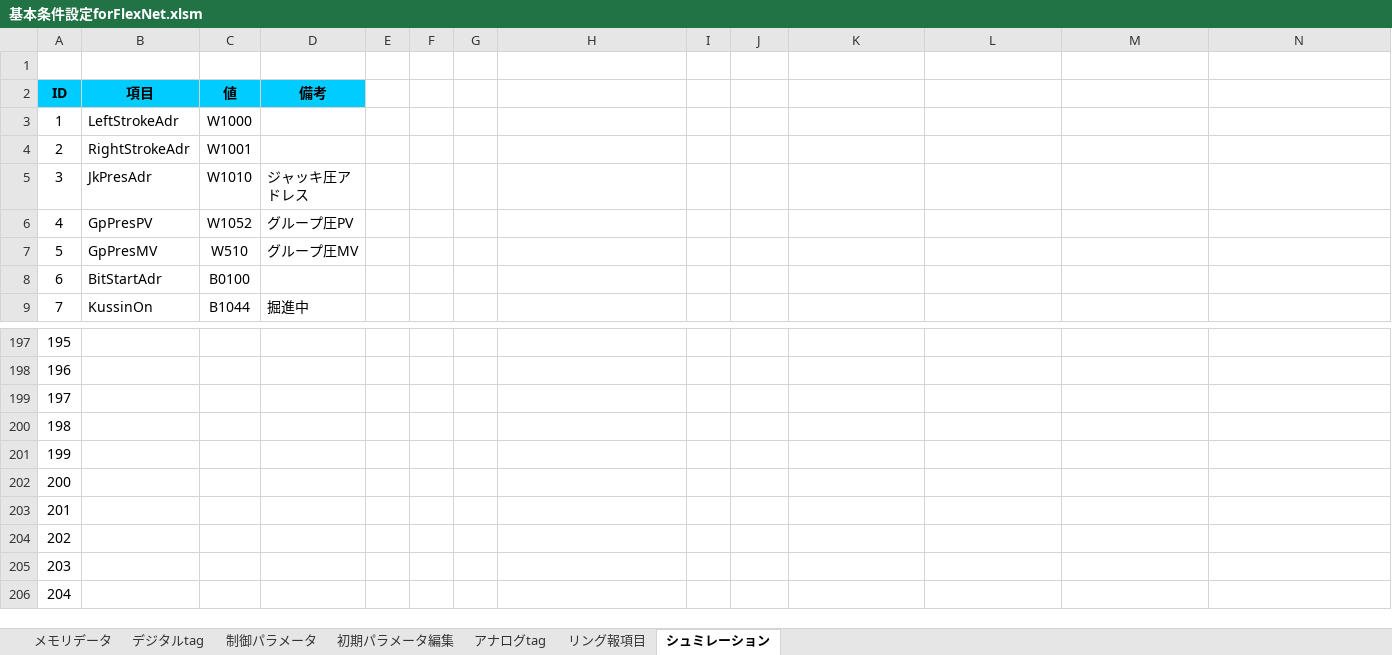
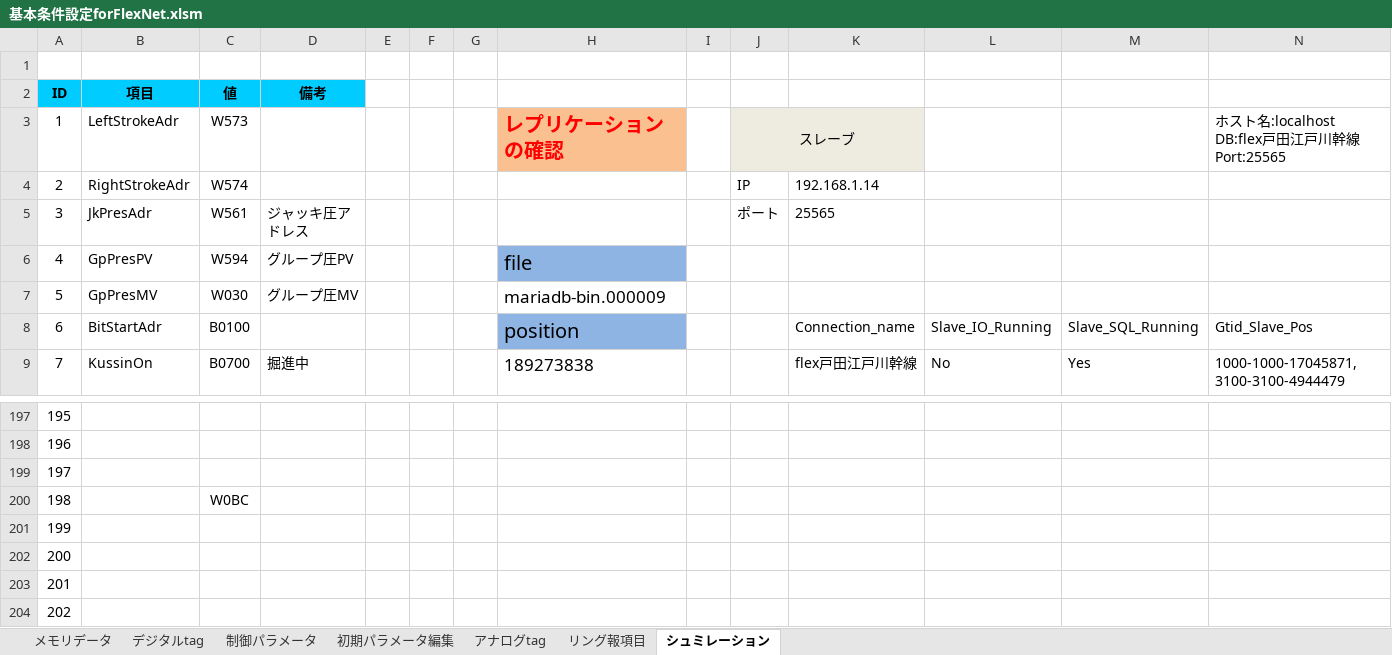
Before and after one commit to isaokondo/FLEX.NET, an Excel workbook: FLEX.NET/基本条件設定forFlexNet.xlsm, sheet シュミレーション, drawn as a sheet; only a part is shown, gaps mark what is left out; the shorter side is filled out with more unchanged rows; values as stored, in another font and other column widths than the file's, no borders; charts and pictures and conditional formats not drawn; the diff covers the shown part only; the diff names each change by its address in the sheet, - before the commit and + after, or states it on an @@ line.

```diff
--- a/FLEX.NET/基本条件設定forFlexNet.xlsm (sheet シュミレーション)
+++ b/FLEX.NET/基本条件設定forFlexNet.xlsm (sheet シュミレーション)
-C3 (値): W1000
+C3 (値): W573
-H3: (empty)
+H3: レプリケーションの確認
-H3 fill: none
+H3 fill: #FAC090
-J3: (empty)
+J3: スレーブ
-J3:K3 fill: none
+J3:K3 fill: #EEECE1
+J3:K3 merged
-N3: (empty)
+N3: ホスト名:localhost DB:flex戸田江戸川幹線 Port:25565
-C4 (値): W1001
+C4 (値): W574
-J4: (empty)
+J4: IP
-K4: (empty)
+K4: 192.168.1.14
-C5 (値): W1010
+C5 (値): W561
-J5: (empty)
+J5: ポート
-K5: (empty)
+K5: 25565
-C6 (値): W1052
+C6 (値): W594
-H6: (empty)
+H6: file
-H6 fill: none
+H6 fill: #8EB4E3
-C7 (値): W510
+C7 (値): W030
-H7: (empty)
+H7: mariadb-bin.000009
-H8: (empty)
+H8: position
-H8 fill: none
+H8 fill: #8EB4E3
-K8: (empty)
+K8: Connection_name
-L8: (empty)
+L8: Slave_IO_Running
-M8: (empty)
+M8: Slave_SQL_Running
-N8: (empty)
+N8: Gtid_Slave_Pos
-C9 (値): B1044
+C9 (値): B0700
-H9: (empty)
+H9: 189273838
-K9: (empty)
+K9: flex戸田江戸川幹線
-L9: (empty)
+L9: No
-M9: (empty)
+M9: Yes
-N9: (empty)
+N9: 1000-1000-17045871,3100-3100-4944479
-C200 (値): (empty)
+C200 (値): W0BC
```
Also changed, not shown: 98 edited cells and cell formats elsewhere in this sheet, sheet アナログtag, sheet 初期パラメータ編集, sheet デジタルtag, sheet 制御パラメータ, sheet リング報項目, charts or pictures, 4 other files.
